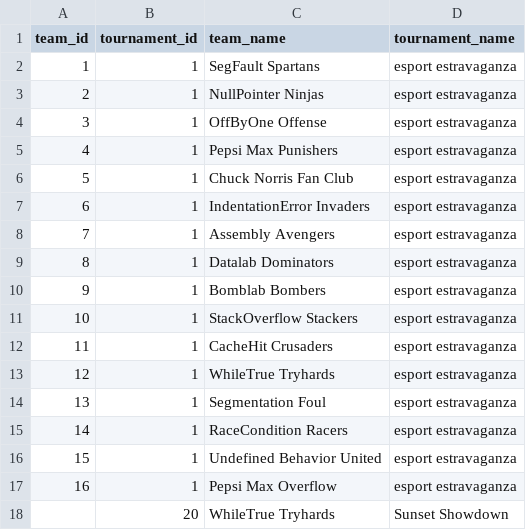
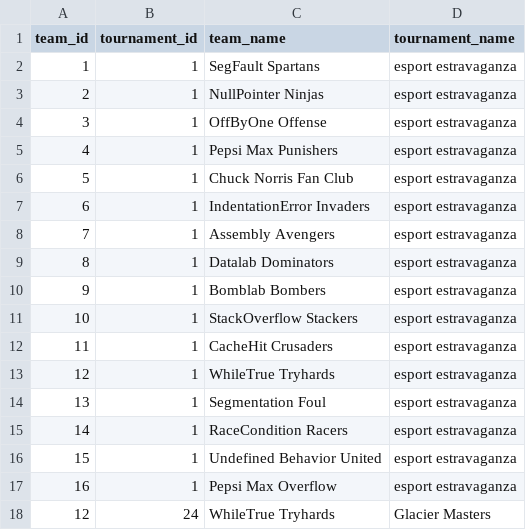
Before and after one commit to SteinarHelgi/esport_cup, a CSV file: Data/team_registry.csv, drawn as a sheet.

Commit message:
Register Team to tournament UI virkar

```diff
--- a/Data/team_registry.csv
+++ b/Data/team_registry.csv
@@ -17,2 +17,2 @@ team_id,tournament_id, team_name, tournament_name
 16,1,Pepsi Max Overflow,esport estravaganza
-,20,WhileTrue Tryhards,Sunset Showdown
+12,24,WhileTrue Tryhards,Glacier Masters
```
Also changed, not shown: 5 other files.
